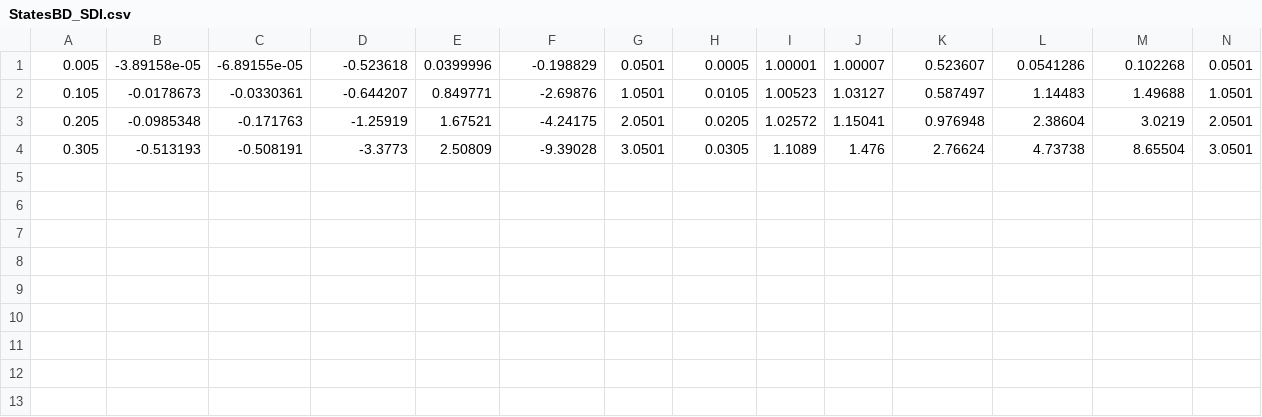
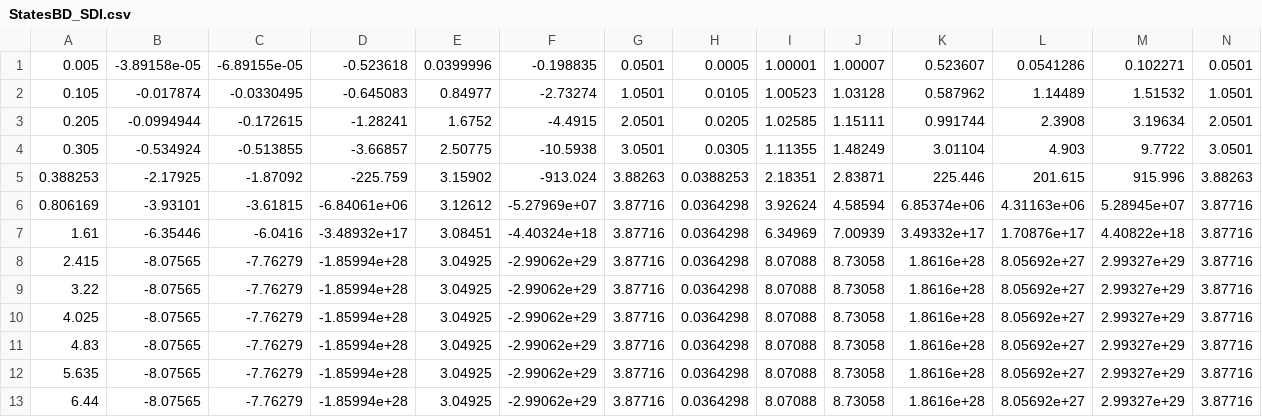
Before and after one commit to xuejiay/Vehicle, a CSV file: double_integrator/cmake-build-debug/StatesBD_SDI.csv, drawn as a sheet; only a part is shown; rows hold the shown columns only; the diff names each change by its address in the sheet, - before the commit and + after, or states it on an @@ line.

```diff
--- a/double_integrator/cmake-build-debug/StatesBD_SDI.csv
+++ b/double_integrator/cmake-build-debug/StatesBD_SDI.csv
-F1: -0.198829
+F1: -0.198835
-M1: 0.102268
+M1: 0.102271
-B2: -0.0178673
+B2: -0.017874
-C2: -0.0330361
+C2: -0.0330495
-D2: -0.644207
+D2: -0.645083
-E2: 0.849771
+E2: 0.84977
-F2: -2.69876
+F2: -2.73274
-J2: 1.03127
+J2: 1.03128
-K2: 0.587497
+K2: 0.587962
-L2: 1.14483
+L2: 1.14489
-M2: 1.49688
+M2: 1.51532
-B3: -0.0985348
+B3: -0.0994944
-C3: -0.171763
+C3: -0.172615
-D3: -1.25919
+D3: -1.28241
-E3: 1.67521
+E3: 1.6752
-F3: -4.24175
+F3: -4.4915
-I3: 1.02572
+I3: 1.02585
-J3: 1.15041
+J3: 1.15111
-K3: 0.976948
+K3: 0.991744
-L3: 2.38604
+L3: 2.3908
-M3: 3.0219
+M3: 3.19634
-B4: -0.513193
+B4: -0.534924
-C4: -0.508191
+C4: -0.513855
-D4: -3.3773
+D4: -3.66857
-E4: 2.50809
+E4: 2.50775
-F4: -9.39028
+F4: -10.5938
-I4: 1.1089
+I4: 1.11355
-J4: 1.476
+J4: 1.48249
-K4: 2.76624
+K4: 3.01104
-L4: 4.73738
+L4: 4.903
-M4: 8.65504
+M4: 9.7722
+row 5: 0.388253 | -2.17925 | -1.87092 | -225.759 | 3.15902 | -913.024 | 3.88263 | 0.0388253 | 2.18351 | 2.83871 | 225.446 | 201.615 | 915.996 | 3.88263
+row 6: 0.806169 | -3.93101 | -3.61815 | -6.84061e+06 | 3.12612 | -5.27969e+07 | 3.87716 | 0.0364298 | 3.92624 | 4.58594 | 6.85374e+06 | 4.31163e+06 | 5.28945e+07 | 3.87716
+row 7: 1.61 | -6.35446 | -6.0416 | -3.48932e+17 | 3.08451 | -4.40324e+18 | 3.87716 | 0.0364298 | 6.34969 | 7.00939 | 3.49332e+17 | 1.70876e+17 | 4.40822e+18 | 3.87716
+row 8: 2.415 | -8.07565 | -7.76279 | -1.85994e+28 | 3.04925 | -2.99062e+29 | 3.87716 | 0.0364298 | 8.07088 | 8.73058 | 1.8616e+28 | 8.05692e+27 | 2.99327e+29 | 3.87716
+row 9: 3.22 | -8.07565 | -7.76279 | -1.85994e+28 | 3.04925 | -2.99062e+29 | 3.87716 | 0.0364298 | 8.07088 | 8.73058 | 1.8616e+28 | 8.05692e+27 | 2.99327e+29 | 3.87716
+row 10: 4.025 | -8.07565 | -7.76279 | -1.85994e+28 | 3.04925 | -2.99062e+29 | 3.87716 | 0.0364298 | 8.07088 | 8.73058 | 1.8616e+28 | 8.05692e+27 | 2.99327e+29 | 3.87716
+row 11: 4.83 | -8.07565 | -7.76279 | -1.85994e+28 | 3.04925 | -2.99062e+29 | 3.87716 | 0.0364298 | 8.07088 | 8.73058 | 1.8616e+28 | 8.05692e+27 | 2.99327e+29 | 3.87716
+row 12: 5.635 | -8.07565 | -7.76279 | -1.85994e+28 | 3.04925 | -2.99062e+29 | 3.87716 | 0.0364298 | 8.07088 | 8.73058 | 1.8616e+28 | 8.05692e+27 | 2.99327e+29 | 3.87716
+row 13: 6.44 | -8.07565 | -7.76279 | -1.85994e+28 | 3.04925 | -2.99062e+29 | 3.87716 | 0.0364298 | 8.07088 | 8.73058 | 1.8616e+28 | 8.05692e+27 | 2.99327e+29 | 3.87716
```
Also changed, not shown: double_integrator/cmake-build-debug/StatesBD_DI_CST.csv, double_integrator/cmake-build-debug/StatesBD_DI_CST_advance.csv, 51 other files.
